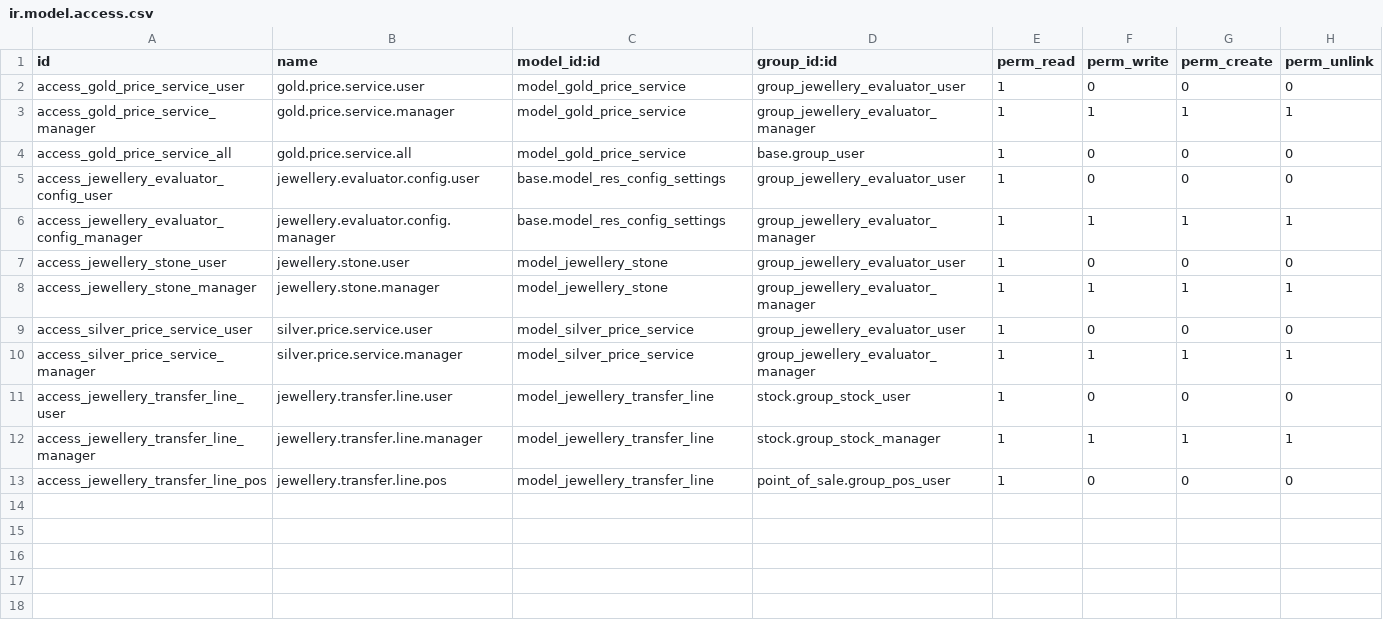
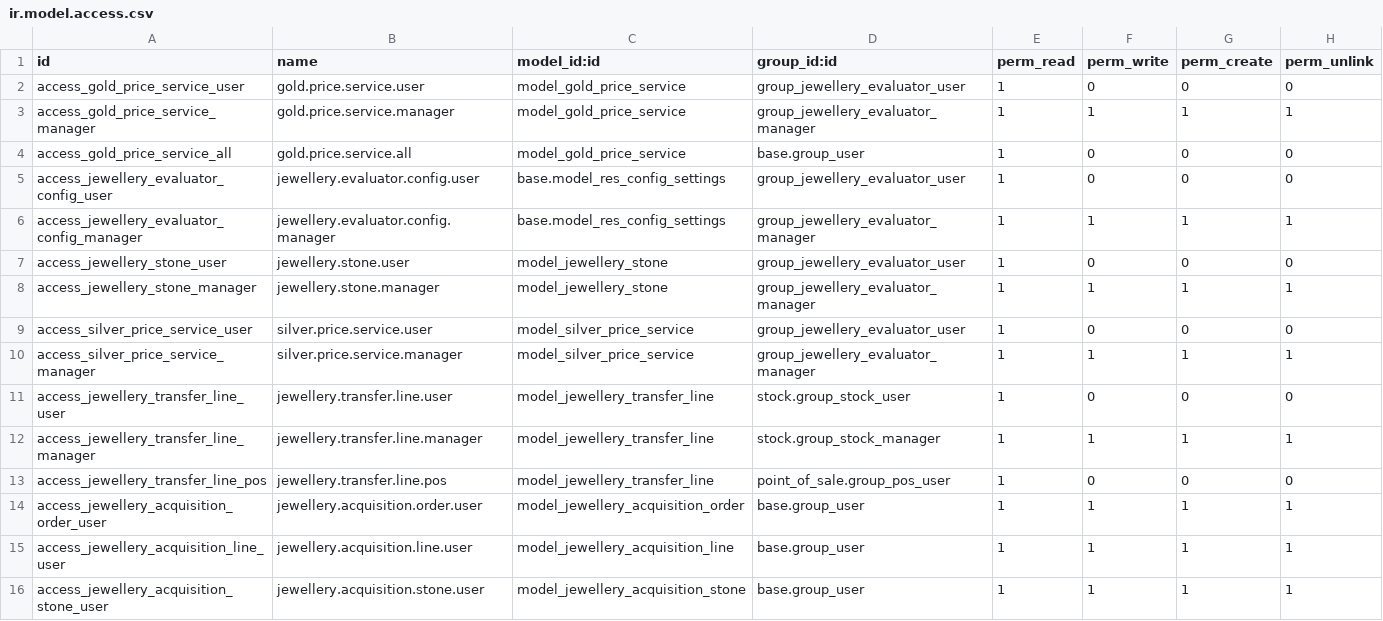
Before and after one commit to Revenax/odoo-jewellery-evaluator, a CSV file: jewellery_evaluator/security/ir.model.access.csv, drawn as a sheet; the diff names each change by its address in the sheet, - before the commit and + after, or states it on an @@ line.

Commit message:
Acquisition Orders (AO), phase 1: own app, AO/ numbering, jewellery lines by category/karat/origin with making fee, stones tab, SKUs tab (registered vs not), totals per karat and 21K equivalent

```diff
--- a/jewellery_evaluator/security/ir.model.access.csv
+++ b/jewellery_evaluator/security/ir.model.access.csv
+row 14: access_jewellery_acquisition_order_user | jewellery.acquisition.order.user | model_jewellery_acquisition_order | base.group_user | 1 | 1 | 1 | 1
+row 15: access_jewellery_acquisition_line_user | jewellery.acquisition.line.user | model_jewellery_acquisition_line | base.group_user | 1 | 1 | 1 | 1
+row 16: access_jewellery_acquisition_stone_user | jewellery.acquisition.stone.user | model_jewellery_acquisition_stone | base.group_user | 1 | 1 | 1 | 1
```
Also changed, not shown: 7 other files.
